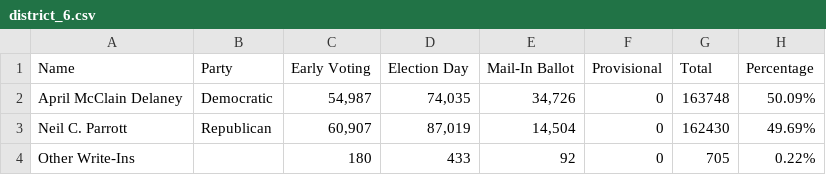
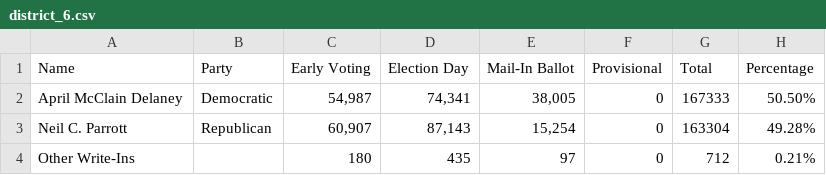
Before and after one commit to Capital-News-Service/election-results-2024, a CSV file: district_6.csv, drawn as a sheet.

```diff
--- a/district_6.csv
+++ b/district_6.csv
@@ -1,4 +1,4 @@
 Name,Party,Early Voting,Election Day,Mail-In Ballot,Provisional,Total,Percentage
-April McClain Delaney,Democratic,"54,987","74,035","34,726",0,163748,50.09%
-Neil C. Parrott,Republican,"60,907","87,019","14,504",0,162430,49.69%
-Other Write-Ins,,180,433,92,0,705,0.22%
+April McClain Delaney,Democratic,"54,987","74,341","38,005",0,167333,50.50%
+Neil C. Parrott,Republican,"60,907","87,143","15,254",0,163304,49.28%
+Other Write-Ins,,180,435,97,0,712,0.21%
```
Also changed, not shown: district_1.csv, district_4.csv, 3 other files.
